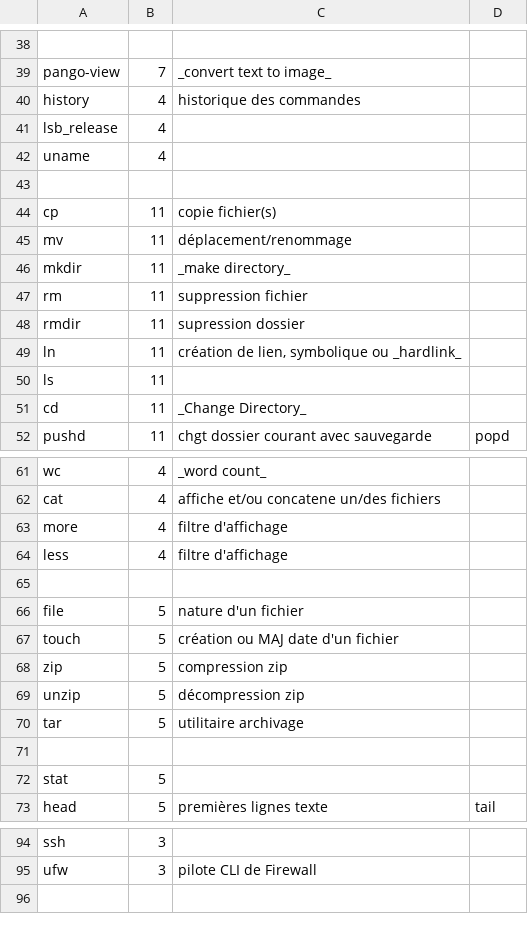
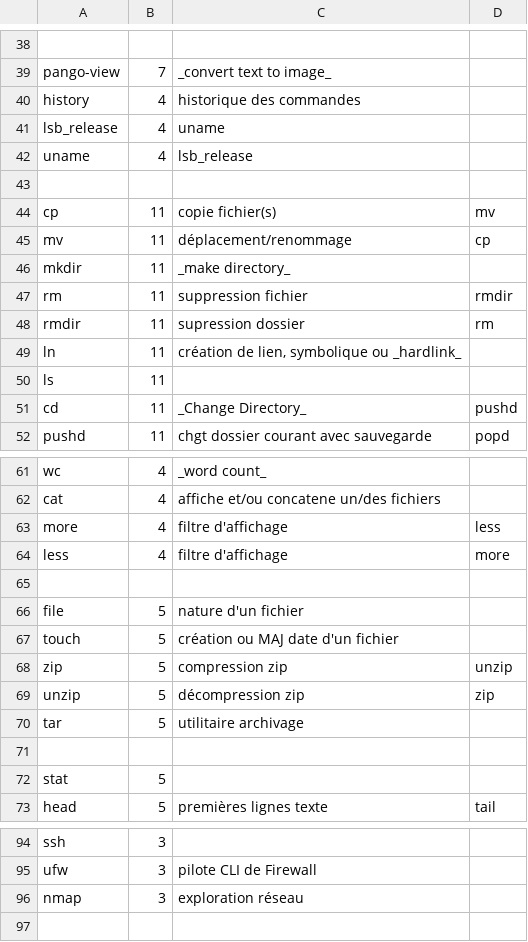
Before and after one commit to skramm/but3_rt, a CSV file: content/gloss_tools/linux_commands.csv, drawn as a sheet; only a part is shown, gaps mark what is left out; the diff covers the shown part only.

```diff
--- a/content/gloss_tools/linux_commands.csv
+++ b/content/gloss_tools/linux_commands.csv
@@ -40,13 +40,13 @@ pango-view;7;_convert text to image_
 history;4;historique des commandes
-lsb_release;4;
-uname;4;
+lsb_release;4;uname
+uname;4;lsb_release
 
-cp;11;copie fichier(s)
-mv;11; déplacement/renommage
+cp;11;copie fichier(s);mv
+mv;11; déplacement/renommage;cp
 mkdir;11; _make directory_
-rm;11; suppression fichier
-rmdir;11; supression dossier
+rm;11; suppression fichier;rmdir
+rmdir;11; supression dossier;rm
 ln;11;création de lien, symbolique ou _hardlink_
 ls;11;
-cd;11;_Change Directory_
+cd;11;_Change Directory_;pushd
 pushd;11;chgt dossier courant avec sauvegarde;popd
@@ -62,4 +62,4 @@ wc;4;_word count_
 cat;4;affiche et/ou concatene un/des fichiers
-more;4;filtre d'affichage
-less;4;filtre d'affichage
+more;4;filtre d'affichage;less
+less;4;filtre d'affichage;more
 
@@ -67,4 +67,4 @@ file;5;nature d'un fichier
 touch;5;création ou MAJ date d'un fichier
-zip;5;compression zip
-unzip;5;décompression zip
+zip;5;compression zip;unzip
+unzip;5;décompression zip;zip
 tar;5;utilitaire archivage
@@ -95,2 +95,3 @@ ssh;3;
 ufw;3; pilote CLI de Firewall
+nmap;3;exploration réseau
 
```
Also changed, not shown: 20 edited cells elsewhere in this file, 2 other files.
